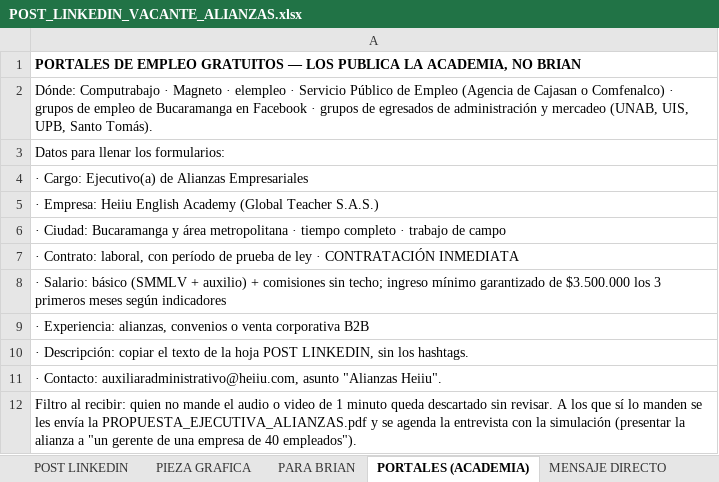
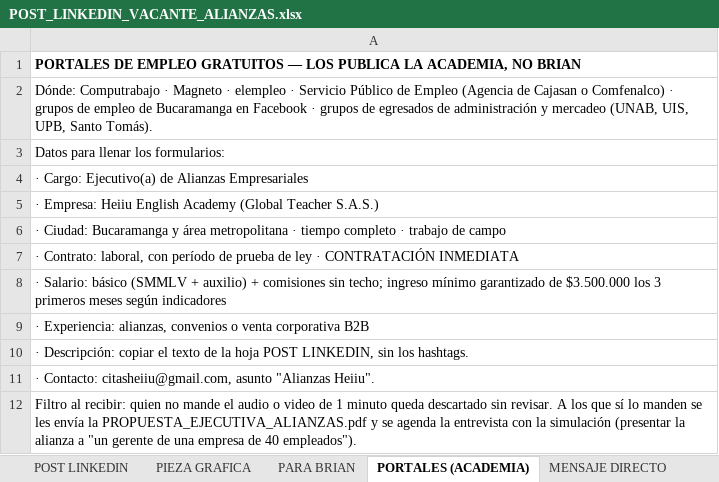
Before and after one commit to gomezrdiana/Plan-academico, an Excel workbook: recursos/comercial/INDUCCION_COMERCIAL/contratacion comercial/POST_LINKEDIN_VACANTE_ALIANZAS.xlsx, sheet PORTALES (ACADEMIA), drawn as a sheet; values as stored, in another font and other column widths than the file's, no borders; the diff names each change by its address in the sheet, - before the commit and + after, or states it on an @@ line.

```diff
--- a/recursos/comercial/INDUCCION_COMERCIAL/contratacion comercial/POST_LINKEDIN_VACANTE_ALIANZAS.xlsx (sheet PORTALES (ACADEMIA))
+++ b/recursos/comercial/INDUCCION_COMERCIAL/contratacion comercial/POST_LINKEDIN_VACANTE_ALIANZAS.xlsx (sheet PORTALES (ACADEMIA))
-A11: · Contacto: auxiliaradministrativo@heiiu.com, asunto "Alianzas…
+A11: · Contacto: citasheiiu@gmail.com, asunto "Alianzas…
```
Also changed, not shown: sheet NOTA INTERNA (no publicar), sheet PARA BRIAN, sheet POST LINKEDIN, 3 other files.
